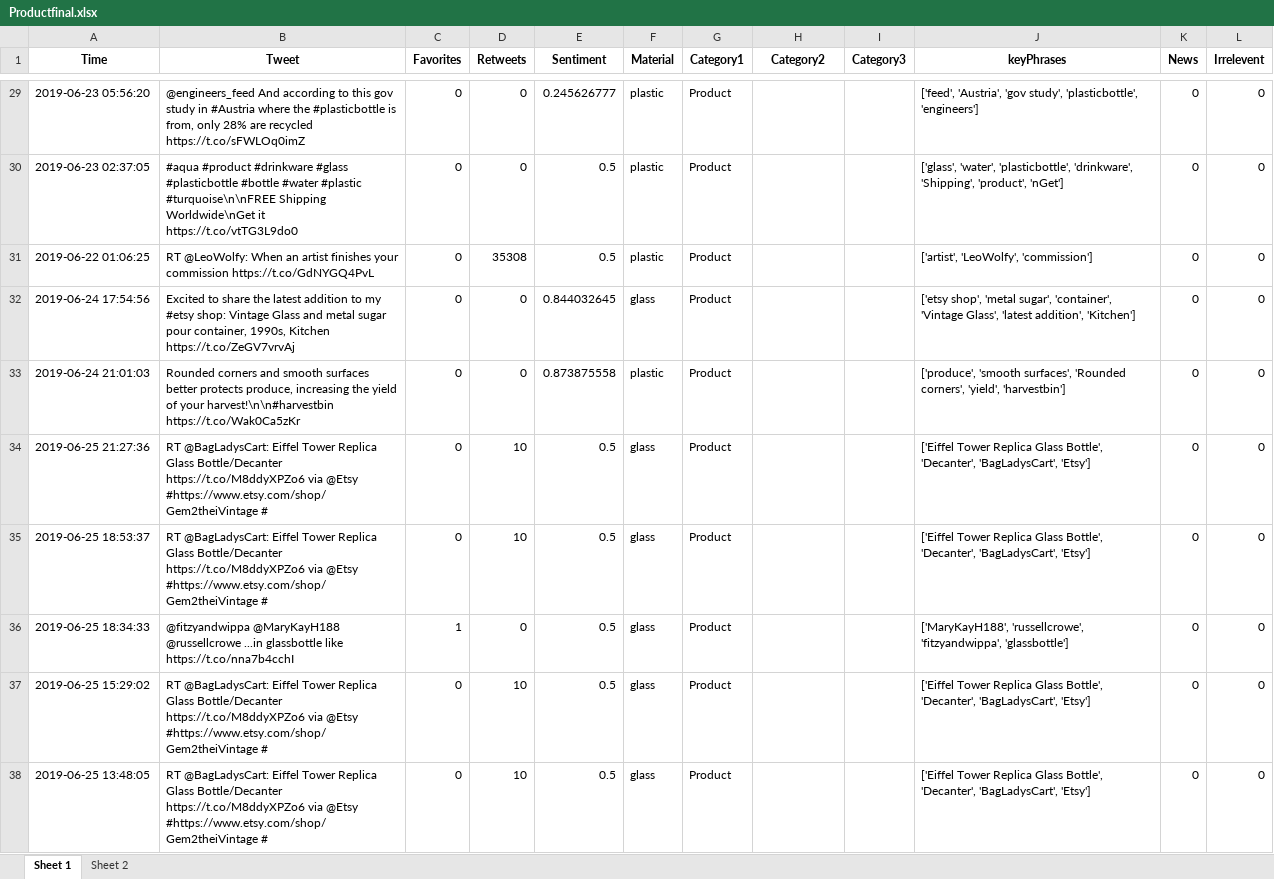
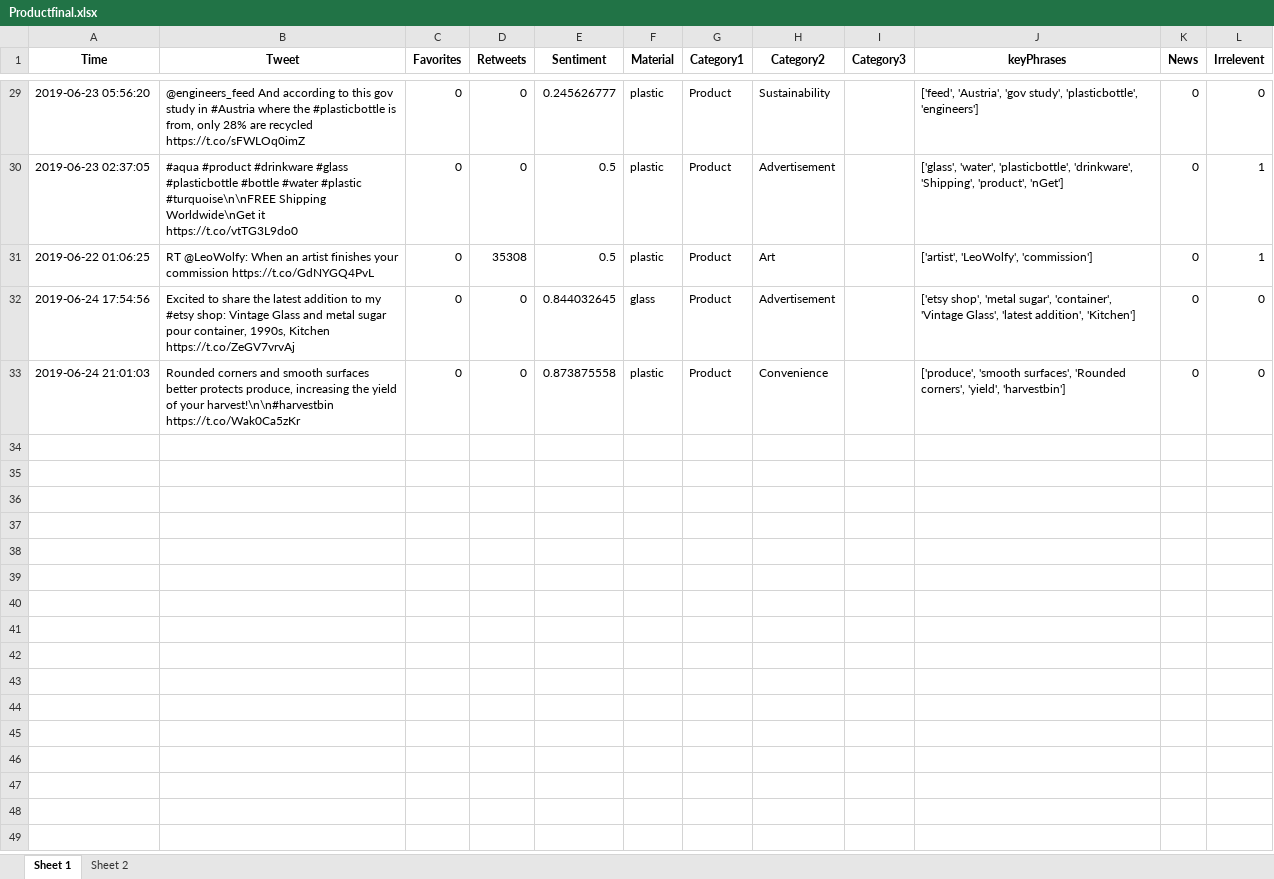
Before and after one commit to hsaraiya5/SummerInternProject2019, an Excel workbook: finalData/Productfinal.xlsx, sheet Sheet 1, drawn as a sheet; only a part is shown, gaps mark what is left out; values as stored, in another font and other column widths than the file's, no borders; the diff covers the shown part only; the diff names each change by its address in the sheet, - before the commit and + after, or states it on an @@ line.

```diff
--- a/finalData/Productfinal.xlsx (sheet Sheet 1)
+++ b/finalData/Productfinal.xlsx (sheet Sheet 1)
-H29 (Category2): (empty)
+H29 (Category2): Sustainability
-H30 (Category2): (empty)
+H30 (Category2): Advertisement
-L30:L31 (Irrelevent): 0
+L30:L31 (Irrelevent): 1
-H31 (Category2): (empty)
+H31 (Category2): Art
-H32 (Category2): (empty)
+H32 (Category2): Advertisement
-H33 (Category2): (empty)
+H33 (Category2): Convenience
-row 34: 2019-06-25 21:27:36 | RT @BagLadysCart: Eiffel Tower Replica Glass Bottle/Decanter https://t.co/M8ddyXPZo6 via @Etsy #https://www.etsy.com/shop/Gem2theiVintage # | 0 | 10 | 0.5 | glass | Product |  |  | ['Eiffel Tower Replica Glass Bottle', 'Decanter', 'BagLadysCart', 'Etsy'] | 0 | 0
-row 35: 2019-06-25 18:53:37 | RT @BagLadysCart: Eiffel Tower Replica Glass Bottle/Decanter https://t.co/M8ddyXPZo6 via @Etsy #https://www.etsy.com/shop/Gem2theiVintage # | 0 | 10 | 0.5 | glass | Product |  |  | ['Eiffel Tower Replica Glass Bottle', 'Decanter', 'BagLadysCart', 'Etsy'] | 0 | 0
-row 36: 2019-06-25 18:34:33 | @fitzyandwippa @MaryKayH188 @russellcrowe ...in glassbottle like https://t.co/nna7b4cchI | 1 | 0 | 0.5 | glass | Product |  |  | ['MaryKayH188', 'russellcrowe', 'fitzyandwippa', 'glassbottle'] | 0 | 0
-row 37: 2019-06-25 15:29:02 | RT @BagLadysCart: Eiffel Tower Replica Glass Bottle/Decanter https://t.co/M8ddyXPZo6 via @Etsy #https://www.etsy.com/shop/Gem2theiVintage # | 0 | 10 | 0.5 | glass | Product |  |  | ['Eiffel Tower Replica Glass Bottle', 'Decanter', 'BagLadysCart', 'Etsy'] | 0 | 0
-row 38: 2019-06-25 13:48:05 | RT @BagLadysCart: Eiffel Tower Replica Glass Bottle/Decanter https://t.co/M8ddyXPZo6 via @Etsy #https://www.etsy.com/shop/Gem2theiVintage # | 0 | 10 | 0.5 | glass | Product |  |  | ['Eiffel Tower Replica Glass Bottle', 'Decanter', 'BagLadysCart', 'Etsy'] | 0 | 0
```
Also changed, not shown: 31 removed rows and 22 edited cells elsewhere in this sheet, 33 other files.
